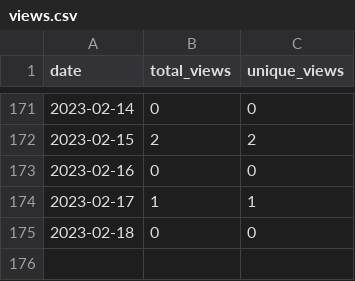
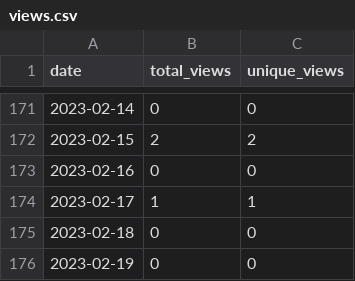
Before and after one commit to MatthewBentz/COMP4320, a CSV file: .traffic/views.csv, drawn as a sheet; only a part is shown, gaps mark what is left out.

```diff
--- a/.traffic/views.csv
+++ b/.traffic/views.csv
@@ -175 +175,2 @@ date,total_views,unique_views
 2023-02-18,0,0
+2023-02-19,0,0
```
Also changed, not shown: .traffic/clones.csv, 3 other files.
